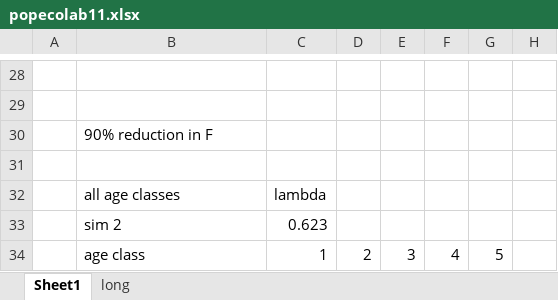
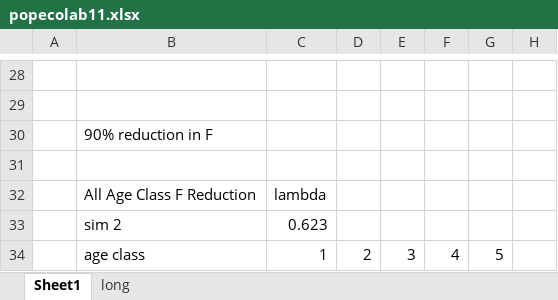
Before and after one commit to ryantmeyer98/Data_Analysis, an Excel workbook: Data/Other/popecolab11.xlsx, sheet Sheet1, drawn as a sheet; only a part is shown, gaps mark what is left out; values as stored, in another font and other column widths than the file's, no borders; charts and pictures not drawn; the diff covers the shown part only; the diff names each change by its address in the sheet, - before the commit and + after, or states it on an @@ line.

```diff
--- a/Data/Other/popecolab11.xlsx (sheet Sheet1)
+++ b/Data/Other/popecolab11.xlsx (sheet Sheet1)
-B32: all age classes
+B32: All Age Class F Reduction
```
Also changed, not shown: 60 added rows elsewhere in this sheet, sheet long, charts or pictures, 2 other files.
